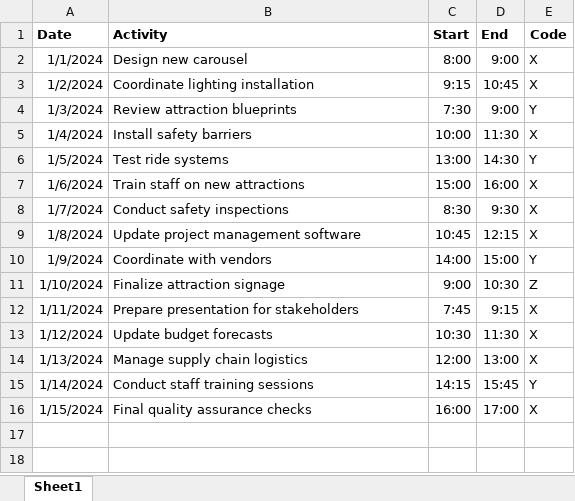
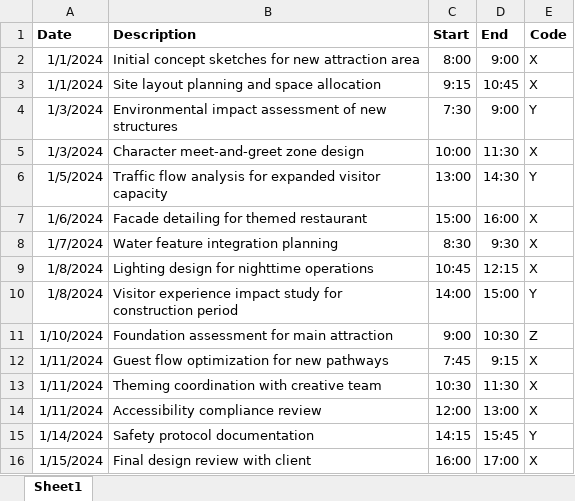
Before and after one commit to WihanZA/wihantemplates, an Excel workbook: inst/rmarkdown/templates/invoice/skeleton/resources/timesheet.xlsx, sheet Sheet1, drawn as a sheet; values as stored, in another font and other column widths than the file's, no borders; the diff names each change by its address in the sheet, - before the commit and + after, or states it on an @@ line.

Commit message:
Update invoice template and timesheet formatting
- Removed redundant code sections from the invoice template.
- Updated the timesheet processing logic for better clarity and
  organization.
- Enhanced the flextable formatting for improved presentation of
  timesheet data.

```diff
--- a/inst/rmarkdown/templates/invoice/skeleton/resources/timesheet.xlsx (sheet Sheet1)
+++ b/inst/rmarkdown/templates/invoice/skeleton/resources/timesheet.xlsx (sheet Sheet1)
-B1: Activity
+B1: Description
-B2 (Description): Design new carousel
+B2 (Description): Initial concept sketches for new attraction area
-A3 (Date): 1/2/2024
+A3 (Date): 1/1/2024
-B3 (Description): Coordinate lighting installation
+B3 (Description): Site layout planning and space allocation
-B4 (Description): Review attraction blueprints
+B4 (Description): Environmental impact assessment of new structures
-A5 (Date): 1/4/2024
+A5 (Date): 1/3/2024
-B5 (Description): Install safety barriers
+B5 (Description): Character meet-and-greet zone design
-B6 (Description): Test ride systems
+B6 (Description): Traffic flow analysis for expanded visitor capacity
-B7 (Description): Train staff on new attractions
+B7 (Description): Facade detailing for themed restaurant
-B8 (Description): Conduct safety inspections
+B8 (Description): Water feature integration planning
-B9 (Description): Update project management software
+B9 (Description): Lighting design for nighttime operations
-A10 (Date): 1/9/2024
+A10 (Date): 1/8/2024
-B10 (Description): Coordinate with vendors
+B10 (Description): Visitor experience impact study for construction period
-B11 (Description): Finalize attraction signage
+B11 (Description): Foundation assessment for main attraction
-B12 (Description): Prepare presentation for stakeholders
+B12 (Description): Guest flow optimization for new pathways
-A13 (Date): 1/12/2024
+A13 (Date): 1/11/2024
-B13 (Description): Update budget forecasts
+B13 (Description): Theming coordination with creative team
-A14 (Date): 1/13/2024
+A14 (Date): 1/11/2024
-B14 (Description): Manage supply chain logistics
+B14 (Description): Accessibility compliance review
-B15 (Description): Conduct staff training sessions
+B15 (Description): Safety protocol documentation
-B16 (Description): Final quality assurance checks
+B16 (Description): Final design review with client
```
Also changed, not shown: 2 other files.
